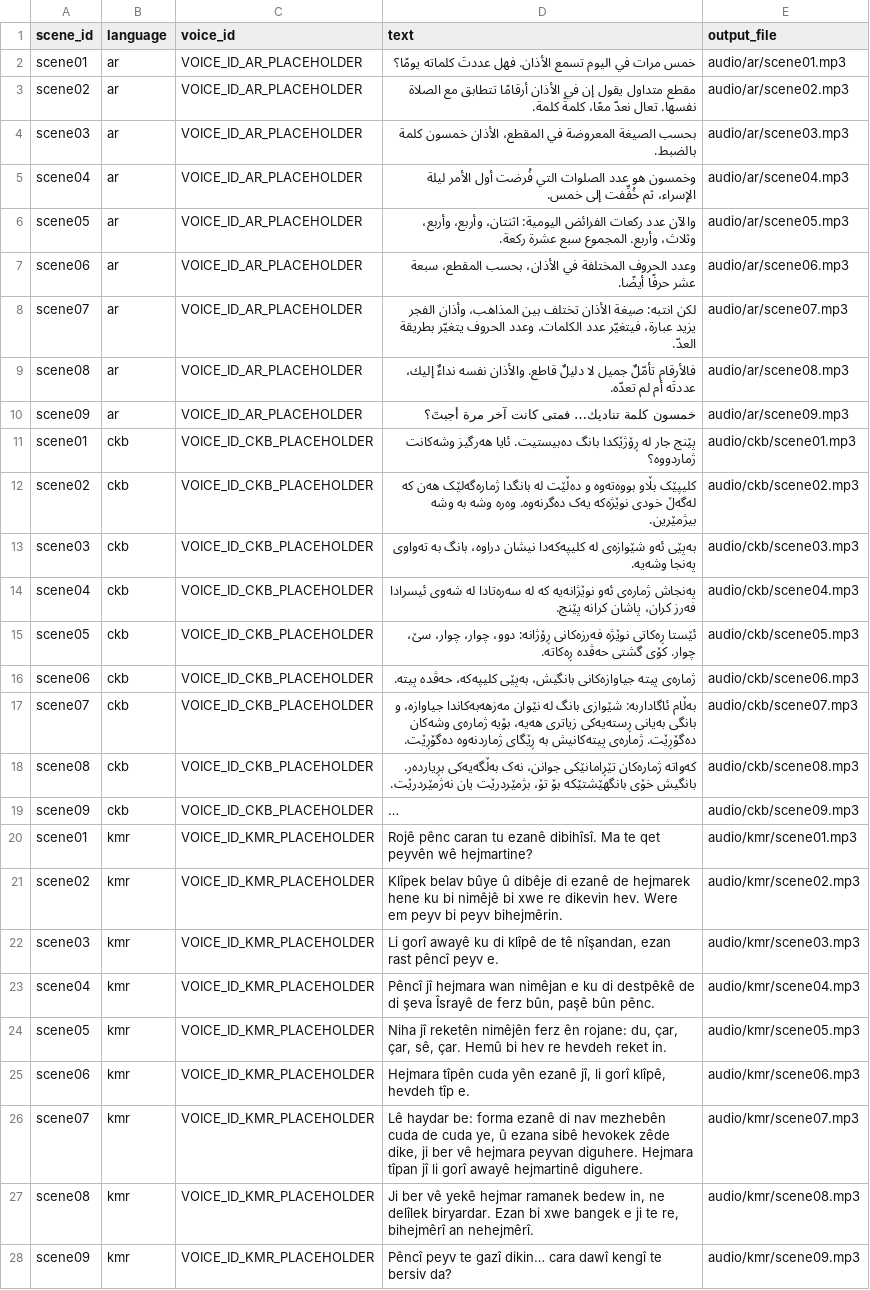
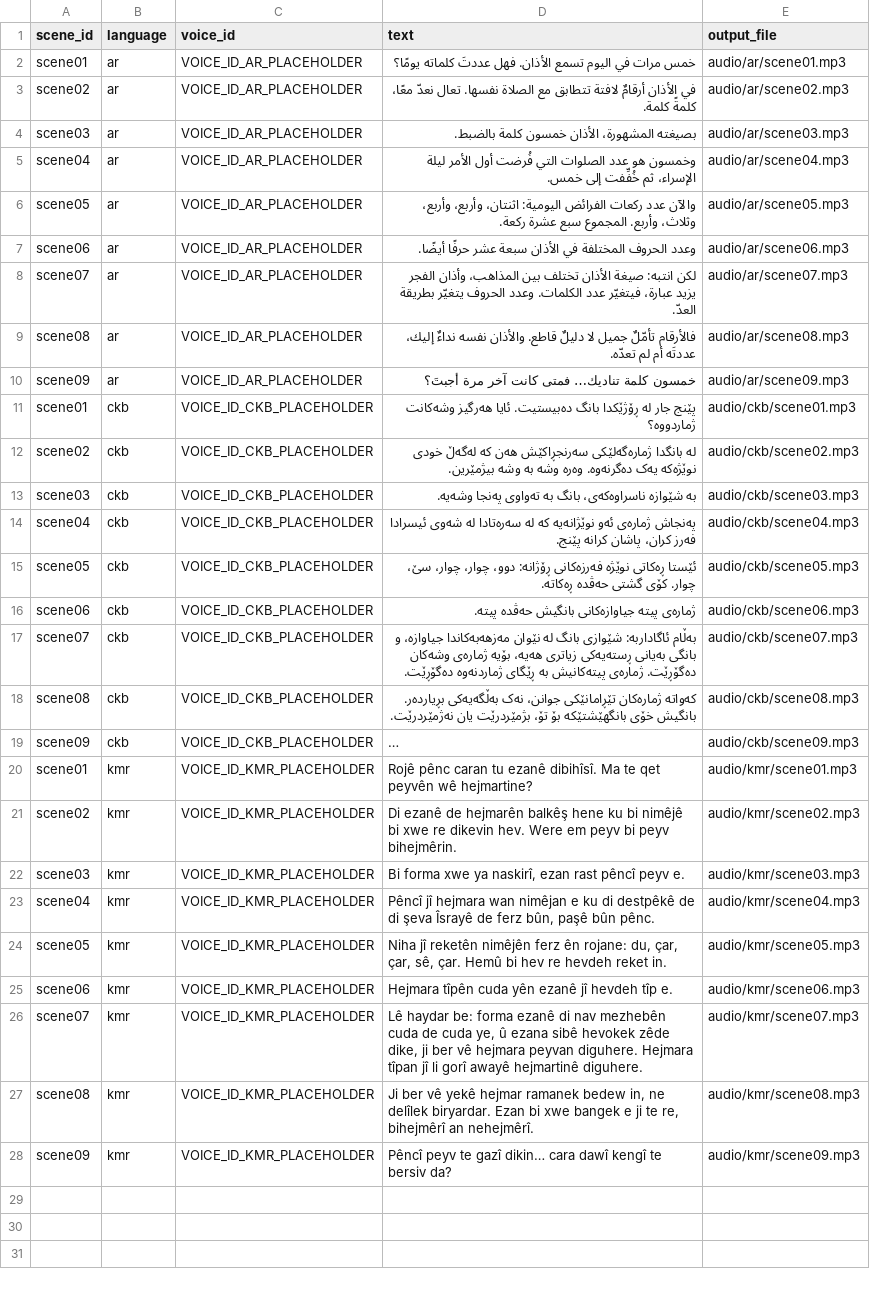
Before and after one commit to qamaralbahr98-code/my-first-project, a CSV file: dwin-adhan/elevenlabs.csv, drawn as a sheet; long unchanged cells end in ….

```diff
--- a/dwin-adhan/elevenlabs.csv
+++ b/dwin-adhan/elevenlabs.csv
@@ -2,7 +2,7 @@
 "scene01","ar","VOICE_ID_AR_PLACEHOLDER","خمس مرات في اليوم تسمع الأذان. فهل عددتَ كلماته يومًا؟","audio/ar/scene01.mp3"
-"scene02","ar","VOICE_ID_AR_PLACEHOLDER","مقطع متداول يقول إن في الأذان أرقامًا تتطابق مع الصلاة نفسها. تعال نعدّ معًا، كلمةً كلمة.","audio/ar/scene02.mp3"
-"scene03","ar","VOICE_ID_AR_PLACEHOLDER","بحسب الصيغة المعروضة في المقطع، الأذان خمسون كلمة بالضبط.","audio/ar/scene03.mp3"
+"scene02","ar","VOICE_ID_AR_PLACEHOLDER","في الأذان أرقامٌ لافتة تتطابق مع الصلاة نفسها. تعال نعدّ معًا، كلمةً كلمة.","audio/ar/scene02.mp3"
+"scene03","ar","VOICE_ID_AR_PLACEHOLDER","بصيغته المشهورة، الأذان خمسون كلمة بالضبط.","audio/ar/scene03.mp3"
 "scene04","ar","VOICE_ID_AR_PLACEHOLDER","وخمسون هو عدد الصلوات التي فُرضت أول الأمر ليلة الإسراء، ثم خُفِّفت إلى خمس.","audio/ar/scene04.mp3"
 "scene05","ar","VOICE_ID_AR_PLACEHOLDER","والآن عدد ركعات الفرائض اليومية: اثنتان، وأربع، وأربع، وثلاث، وأربع. المجموع سبع عشرة ركعة.","audio/ar/scene05.mp3"
-"scene06","ar","VOICE_ID_AR_PLACEHOLDER","وعدد الحروف المختلفة في الأذان، بحسب المقطع، سبعة عشر حرفًا أيضًا.","audio/ar/scene06.mp3"
+"scene06","ar","VOICE_ID_AR_PLACEHOLDER","وعدد الحروف المختلفة في الأذان سبعة عشر حرفًا أيضًا.","audio/ar/scene06.mp3"
 "scene07","ar","VOICE_ID_AR_PLACEHOLDER","لكن انتبه: صيغة الأذان تختلف بين المذاهب، وأذان الفجر يزيد عبارة، فيتغيّر عدد الكلمات. وعدد الحروف يتغيّر بطريقة العدّ.","audio/ar/scene07.mp3"
@@ -11,7 +11,7 @@
 "scene01","ckb","VOICE_ID_CKB_PLACEHOLDER","پێنج جار لە ڕۆژێکدا بانگ دەبیستیت. ئایا هەرگیز وشەکانت ژماردووە؟","audio/ckb/scene01.mp3"
-"scene02","ckb","VOICE_ID_CKB_PLACEHOLDER","کلیپێک بڵاو بووەتەوە و دەڵێت لە بانگدا ژمارەگەلێک هەن کە لەگەڵ خودی نوێژەکە یەک دەگرنەوە. وەرە وشە بە وشە بیژمێرین.","audio/ckb/scene02.mp3"
-"scene03","ckb","VOICE_ID_CKB_PLACEHOLDER","بەپێی ئەو شێوازەی لە کلیپەکەدا نیشان دراوە، بانگ بە تەواوی پەنجا وشەیە.","audio/ckb/scene03.mp3"
+"scene02","ckb","VOICE_ID_CKB_PLACEHOLDER","لە بانگدا ژمارەگەلێکی سەرنجڕاکێش هەن کە لەگەڵ خودی نوێژەکە یەک دەگرنەوە. وەرە وشە بە وشە بیژمێرین.","audio/ckb/scene02.mp3"
+"scene03","ckb","VOICE_ID_CKB_PLACEHOLDER","بە شێوازە ناسراوەکەی، بانگ بە تەواوی پەنجا وشەیە.","audio/ckb/scene03.mp3"
 "scene04","ckb","VOICE_ID_CKB_PLACEHOLDER","پەنجاش ژمارەی ئەو نوێژانەیە کە لە سەرەتادا لە شەوی ئیسرادا فەرز کران، پاشان کرانە پێنج.","audio/ckb/scene04.mp3"
 "scene05","ckb","VOICE_ID_CKB_PLACEHOLDER","ئێستا ڕەکاتی نوێژە فەرزەکانی ڕۆژانە: دوو، چوار، چوار، سێ، چوار. کۆی گشتی حەڤدە ڕەکاتە.","audio/ckb/scene05.mp3"
-"scene06","ckb","VOICE_ID_CKB_PLACEHOLDER","ژمارەی پیتە جیاوازەکانی بانگیش، بەپێی کلیپەکە، حەڤدە پیتە.","audio/ckb/scene06.mp3"
+"scene06","ckb","VOICE_ID_CKB_PLACEHOLDER","ژمارەی پیتە جیاوازەکانی بانگیش حەڤدە پیتە.","audio/ckb/scene06.mp3"
 "scene07","ckb","VOICE_ID_CKB_PLACEHOLDER","بەڵام ئاگاداربە: شێوازی بانگ لە نێوان مەزهەبەکاندا جیاوازە، و بانگی بەیانی ڕستەیەکی زیاتری هەیە، بۆیە ژمارەی وشەکان دەگۆڕێت. ژمارەی پیتەکانیش بە ڕێگای ژماردنەوە دەگۆڕێت.","audio/ckb/scene07.mp3"
@@ -20,7 +20,7 @@
 "scene01","kmr","VOICE_ID_KMR_PLACEHOLDER","Rojê pênc caran tu ezanê dibihîsî. Ma te qet peyvên wê hejmartine?","audio/kmr/scene01.mp3"
-"scene02","kmr","VOICE_ID_KMR_PLACEHOLDER","Klîpek belav bûye û dibêje di ezanê de hejmarek hene ku bi nimêjê bi xwe re dikevin hev. Were em peyv bi peyv bihejmêrin.","audio/kmr/scene02.mp3"
-"scene03","kmr","VOICE_ID_KMR_PLACEHOLDER","Li gorî awayê ku di klîpê de tê nîşandan, ezan rast pêncî peyv e.","audio/kmr/scene03.mp3"
+"scene02","kmr","VOICE_ID_KMR_PLACEHOLDER","Di ezanê de hejmarên balkêş hene ku bi nimêjê bi xwe re dikevin hev. Were em peyv bi peyv bihejmêrin.","audio/kmr/scene02.mp3"
+"scene03","kmr","VOICE_ID_KMR_PLACEHOLDER","Bi forma xwe ya naskirî, ezan rast pêncî peyv e.","audio/kmr/scene03.mp3"
 "scene04","kmr","VOICE_ID_KMR_PLACEHOLDER","Pêncî jî hejmara wan nimêjan e ku di destpêkê de di şeva Îsrayê de ferz bûn, paşê bûn pênc.","audio/kmr/scene04.mp3"
 "scene05","kmr","VOICE_ID_KMR_PLACEHOLDER","Niha jî reketên nimêjên ferz ên rojane: du, çar, çar, sê, çar. Hemû bi hev re hevdeh reket in.","audio/kmr/scene05.mp3"
-"scene06","kmr","VOICE_ID_KMR_PLACEHOLDER","Hejmara tîpên cuda yên ezanê jî, li gorî klîpê, hevdeh tîp e.","audio/kmr/scene06.mp3"
+"scene06","kmr","VOICE_ID_KMR_PLACEHOLDER","Hejmara tîpên cuda yên ezanê jî hevdeh tîp e.","audio/kmr/scene06.mp3"
 "scene07","kmr","VOICE_ID_KMR_PLACEHOLDER","Lê haydar be: forma ezanê di nav mezhebên cuda de cuda ye, û ezana sibê hevokek zêde dike, ji ber vê hejmara peyvan diguhere. Hejmara tîpan jî li gorî awayê hejmartinê diguhere.","audio/kmr/scene07.mp3"
```
Also changed, not shown: 8 other files.
